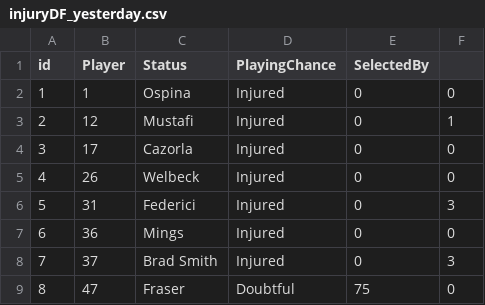
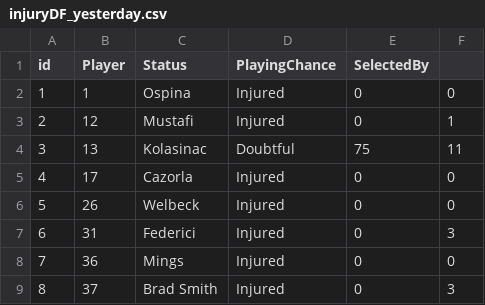
Before and after one commit to gpoudel/FPL-Analytics, a CSV file: fplBoardLive/data/injuryDF_yesterday.csv, drawn as a sheet; only a part is shown; the shorter side is filled out with more unchanged rows; addresses are those after the commit; the diff covers the shown part only; the diff names each change by its address in the sheet, - before the commit and + after, or states it on an @@ line.

```diff
--- a/fplBoardLive/data/injuryDF_yesterday.csv
+++ b/fplBoardLive/data/injuryDF_yesterday.csv
+row 4: 3 | 13 | Kolasinac | Doubtful | 75 | 11
@@ column A (id) renumbered from row 5 down @@
```
Also changed, not shown: 12 added rows, 9 removed rows and 11 edited cells elsewhere in this file.
